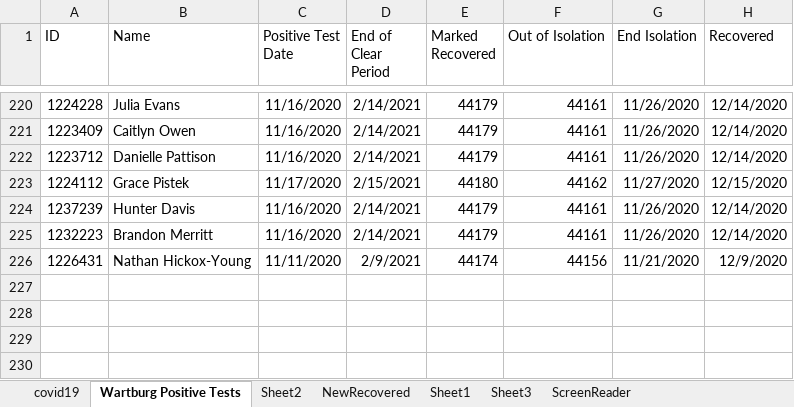
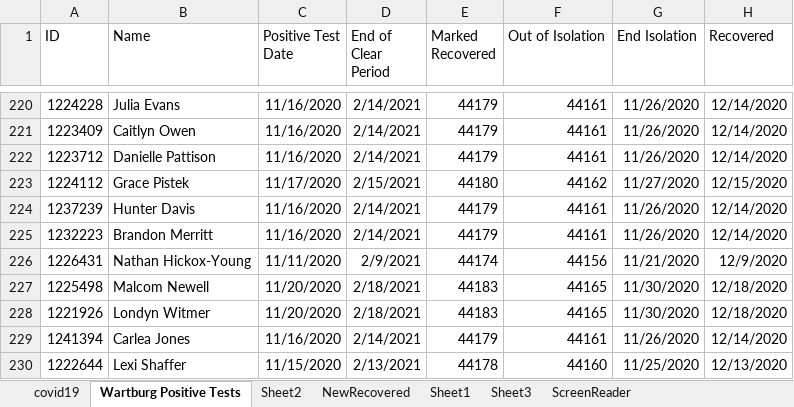
Before and after one commit to mbirgen/COVID19, an Excel workbook: covid19.xlsx, sheet Wartburg Positive Tests, drawn as a sheet; only a part is shown, gaps mark what is left out; values as stored, in another font and other column widths than the file's, no borders; the diff names each change by its address in the sheet, - before the commit and + after, or states it on an @@ line.

```diff
--- a/covid19.xlsx (sheet Wartburg Positive Tests)
+++ b/covid19.xlsx (sheet Wartburg Positive Tests)
+row 227: 1225498 | Malcom Newell | 11/20/2020 | 2/18/2021 | 44183 | 44165 | 11/30/2020 | 12/18/2020
+row 228: 1221926 | Londyn Witmer | 11/20/2020 | 2/18/2021 | 44183 | 44165 | 11/30/2020 | 12/18/2020
+row 229: 1241394 | Carlea Jones | 11/16/2020 | 2/14/2021 | 44179 | 44161 | 11/26/2020 | 12/14/2020
+row 230: 1222644 | Lexi Shaffer | 11/15/2020 | 2/13/2021 | 44178 | 44160 | 11/25/2020 | 12/13/2020
```
Also changed, not shown: sheet covid19, sheet Sheet2, 26 other files.
